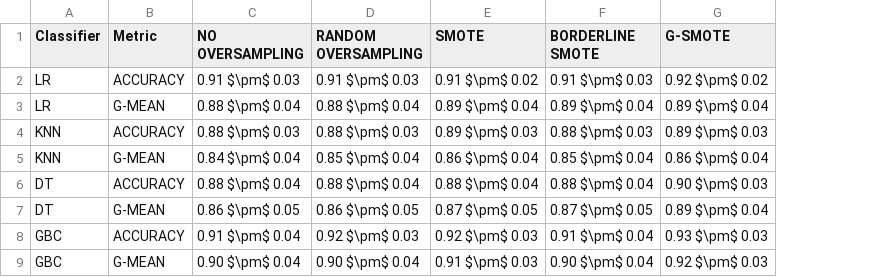
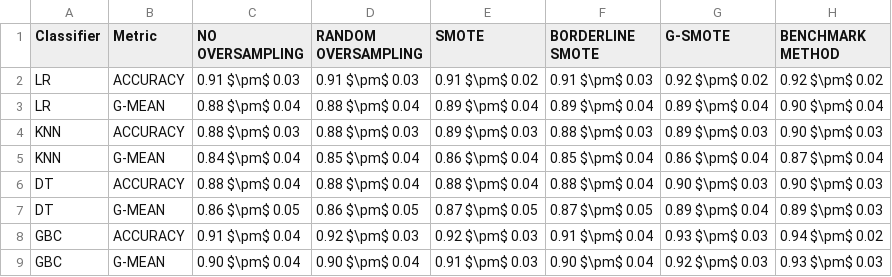
Before and after one commit to NOVA-IMS-Innovation-and-Analytics-Lab/publications, a CSV file: content/small-data-oversampling/resources/mean_sem_scores_50.csv, drawn as a sheet; the diff names each change by its address in the sheet, - before the commit and + after, or states it on an @@ line.

```diff
--- a/content/small-data-oversampling/resources/mean_sem_scores_50.csv
+++ b/content/small-data-oversampling/resources/mean_sem_scores_50.csv
+column H (BENCHMARK METHOD), rows 2-9: 0.92 $\pm$ 0.02 | 0.90 $\pm$ 0.04 | 0.90 $\pm$ 0.03 | 0.87 $\pm$ 0.04 | 0.90 $\pm$ 0.03 | 0.89 $\pm$ 0.03 | 0.94 $\pm$ 0.02 | 0.93 $\pm$ 0.03
```
Also changed, not shown: content/small-data-oversampling/resources/mean_sem_ranking_50.csv, content/small-data-oversampling/resources/mean_sem_ranking_75.csv, 21 other files.
